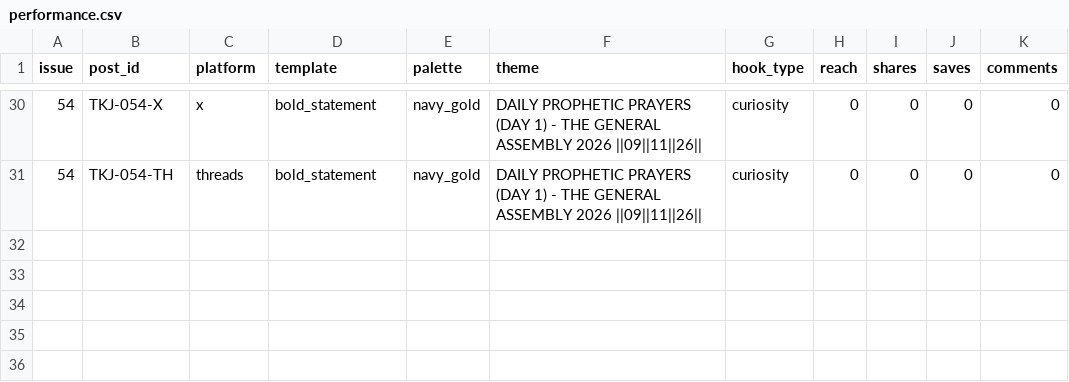
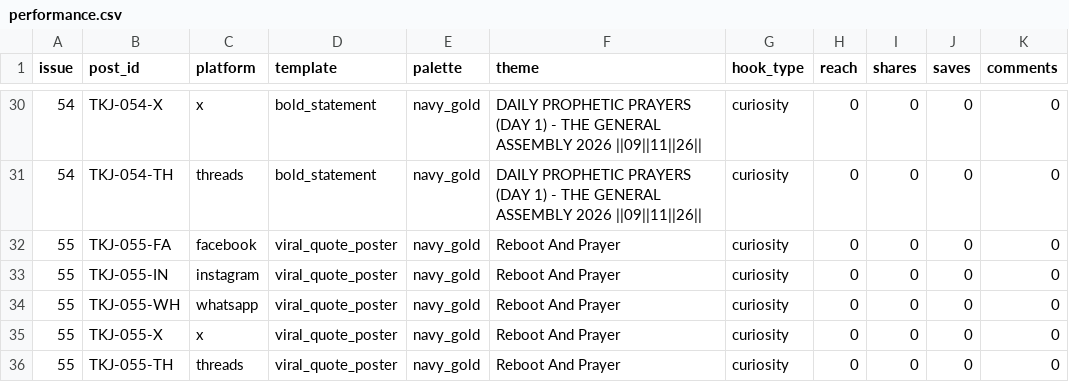
Before and after one commit to mortalman-driod/gospel-content-automation, a CSV file: data/performance.csv, drawn as a sheet; only a part is shown, gaps mark what is left out; the diff names each change by its address in the sheet, - before the commit and + after, or states it on an @@ line.

Commit message:
chore(ops): record live Issue 55 dispatch in state and performance logs

```diff
--- a/data/performance.csv
+++ b/data/performance.csv
+row 32: 55 | TKJ-055-FA | facebook | viral_quote_poster | navy_gold | Reboot And Prayer | curiosity | 0 | 0 | 0 | 0
+row 33: 55 | TKJ-055-IN | instagram | viral_quote_poster | navy_gold | Reboot And Prayer | curiosity | 0 | 0 | 0 | 0
+row 34: 55 | TKJ-055-WH | whatsapp | viral_quote_poster | navy_gold | Reboot And Prayer | curiosity | 0 | 0 | 0 | 0
+row 35: 55 | TKJ-055-X | x | viral_quote_poster | navy_gold | Reboot And Prayer | curiosity | 0 | 0 | 0 | 0
+row 36: 55 | TKJ-055-TH | threads | viral_quote_poster | navy_gold | Reboot And Prayer | curiosity | 0 | 0 | 0 | 0
```
Also changed, not shown: 2 other files.
